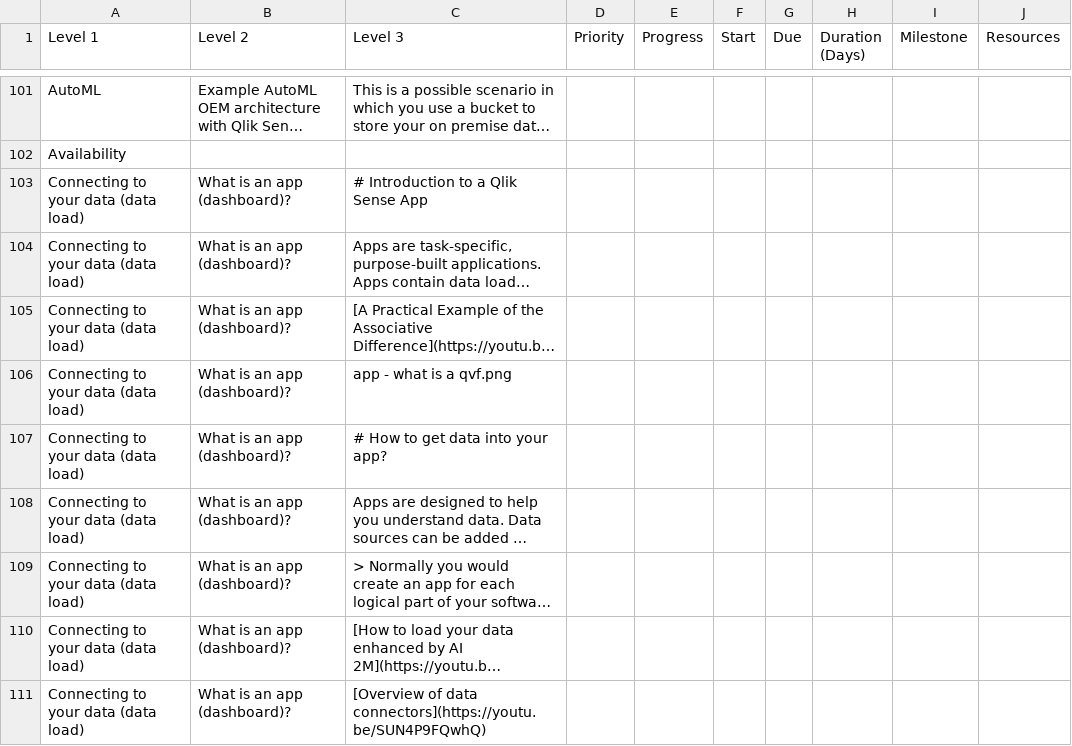
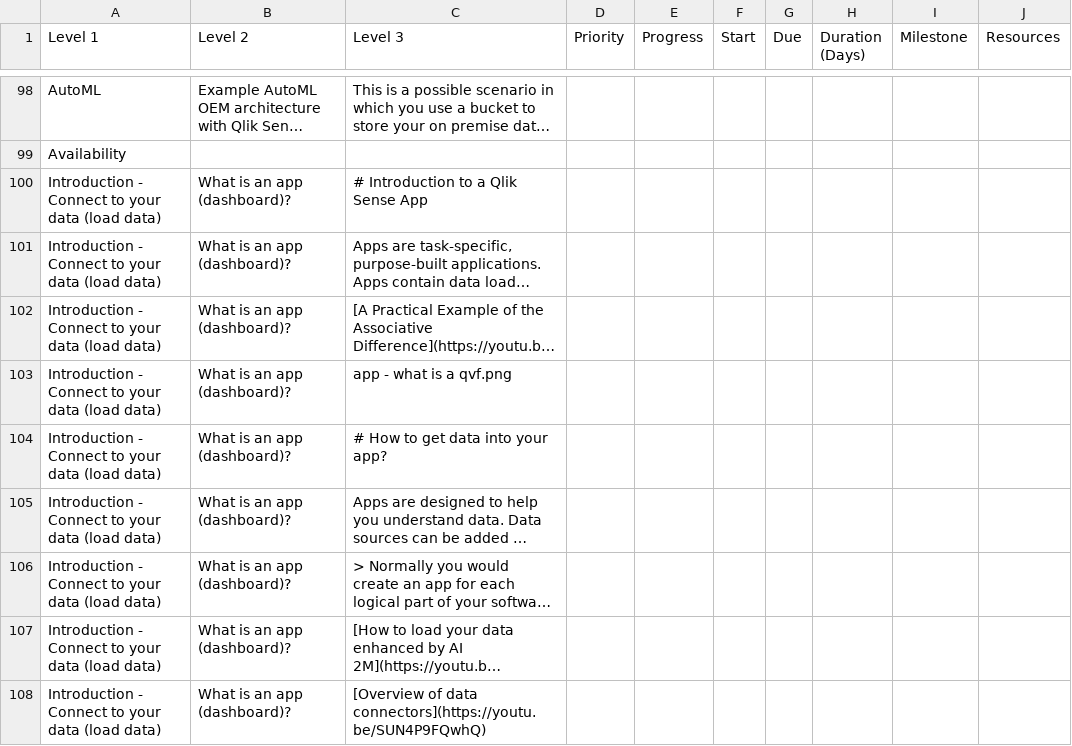
Before and after one commit to QHose/QRSMeteor, a CSV file: Sense Demo materials/SaaS presentation input.csv, drawn as a sheet; only a part is shown, gaps mark what is left out; long unchanged cells end in …; addresses are those after the commit; the diff covers the shown part only; the diff names each change by its address in the sheet, - before the commit and + after, or states it on an @@ line.

```diff
--- a/Sense Demo materials/SaaS presentation input.csv
+++ b/Sense Demo materials/SaaS presentation input.csv
-A100:A108 (Level 1): Connecting to your data (data load)
+A100:A108 (Level 1): Introduction - Connect to your data (load data)
```
Also changed, not shown: 1 added row, 3 removed rows, 2 moved rows and 15 edited cells elsewhere in this file, 1 other file.
